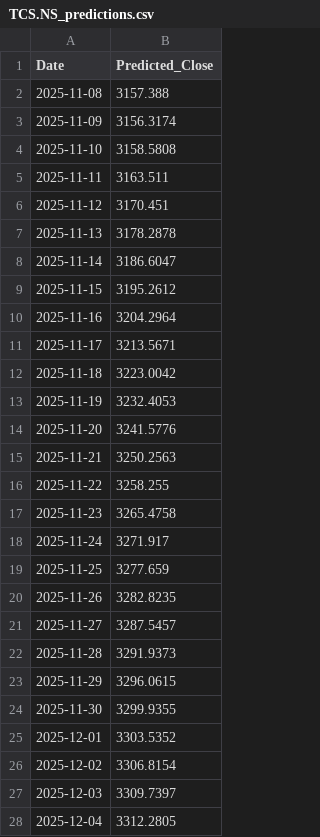
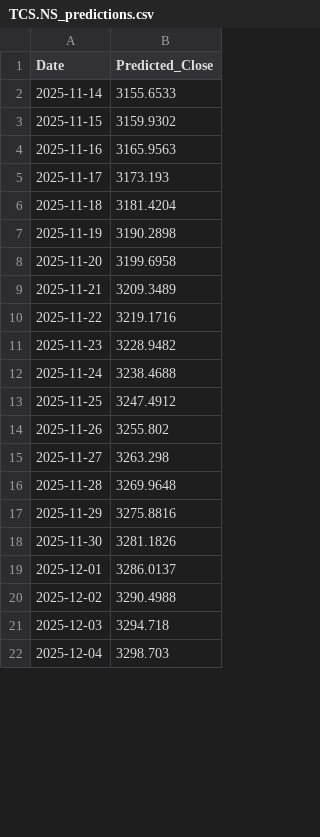
Before and after one commit to aditya90001/stock_price_prediction, a CSV file: charts/TCS.NS_predictions.csv, drawn as a sheet; only a part is shown; the diff covers the shown part only.

```diff
--- a/charts/TCS.NS_predictions.csv
+++ b/charts/TCS.NS_predictions.csv
@@ -1,28 +1,22 @@
 Date,Predicted_Close
-2025-11-08,3157.388
-2025-11-09,3156.3174
-2025-11-10,3158.5808
-2025-11-11,3163.511
-2025-11-12,3170.451
-2025-11-13,3178.2878
-2025-11-14,3186.6047
-2025-11-15,3195.2612
-2025-11-16,3204.2964
-2025-11-17,3213.5671
-2025-11-18,3223.0042
-2025-11-19,3232.4053
-2025-11-20,3241.5776
-2025-11-21,3250.2563
-2025-11-22,3258.255
-2025-11-23,3265.4758
-2025-11-24,3271.917
-2025-11-25,3277.659
-2025-11-26,3282.8235
-2025-11-27,3287.5457
-2025-11-28,3291.9373
-2025-11-29,3296.0615
-2025-11-30,3299.9355
-2025-12-01,3303.5352
-2025-12-02,3306.8154
-2025-12-03,3309.7397
-2025-12-04,3312.2805
+2025-11-14,3155.6533
+2025-11-15,3159.9302
+2025-11-16,3165.9563
+2025-11-17,3173.193
+2025-11-18,3181.4204
+2025-11-19,3190.2898
+2025-11-20,3199.6958
+2025-11-21,3209.3489
+2025-11-22,3219.1716
+2025-11-23,3228.9482
+2025-11-24,3238.4688
+2025-11-25,3247.4912
+2025-11-26,3255.802
+2025-11-27,3263.298
+2025-11-28,3269.9648
+2025-11-29,3275.8816
+2025-11-30,3281.1826
+2025-12-01,3286.0137
+2025-12-02,3290.4988
+2025-12-03,3294.718
+2025-12-04,3298.703
```
Also changed, not shown: 6 added rows and 33 edited cells elsewhere in this file, 13 other files.
